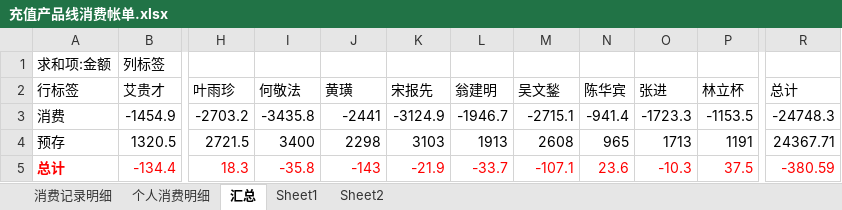
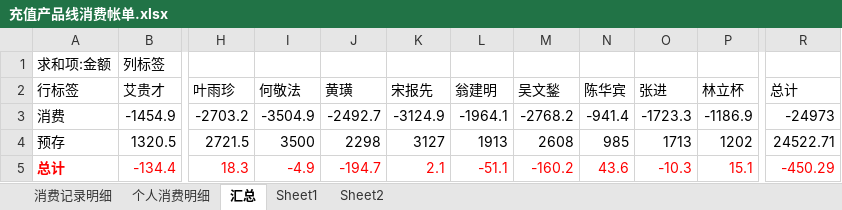
Before and after one commit to junyangren/BillingInfo, an Excel workbook: 充值产品线消费帐单.xlsx, sheet 汇总, drawn as a sheet; only a part is shown, gaps mark what is left out; values as stored, in another font and other column widths than the file's, no borders; the diff names each change by its address in the sheet, - before the commit and + after, or states it on an @@ line.

```diff
--- a/充值产品线消费帐单.xlsx (sheet 汇总)
+++ b/充值产品线消费帐单.xlsx (sheet 汇总)
-I3 (何敬法): -3435.8
+I3 (何敬法): -3504.9
-J3 (黄璜): -2441
+J3 (黄璜): -2492.7
-L3 (翁建明): -1946.7
+L3 (翁建明): -1964.1
-M3 (吴文鍫): -2715.1
+M3 (吴文鍫): -2768.2
-P3 (林立杯): -1153.5
+P3 (林立杯): -1186.9
-R3 (总计): -24748.3
+R3 (总计): -24973
-I4 (何敬法): 3400
+I4 (何敬法): 3500
-K4 (宋报先): 3103
+K4 (宋报先): 3127
-N4 (陈华宾): 965
+N4 (陈华宾): 985
-P4 (林立杯): 1191
+P4 (林立杯): 1202
-R4 (总计): 24367.71
+R4 (总计): 24522.71
-I5 (何敬法): -35.8
+I5 (何敬法): -4.9
-J5 (黄璜): -143
+J5 (黄璜): -194.7
-K5 (宋报先): -21.9
+K5 (宋报先): 2.1
-L5 (翁建明): -33.7
+L5 (翁建明): -51.1
-M5 (吴文鍫): -107.1
+M5 (吴文鍫): -160.2
-N5 (陈华宾): 23.6
+N5 (陈华宾): 43.6
-P5 (林立杯): 37.5
+P5 (林立杯): 15.1
-R5 (总计): -380.59
+R5 (总计): -450.29
```
Also changed, not shown: sheet 消费记录明细, sheet 个人消费明细.
